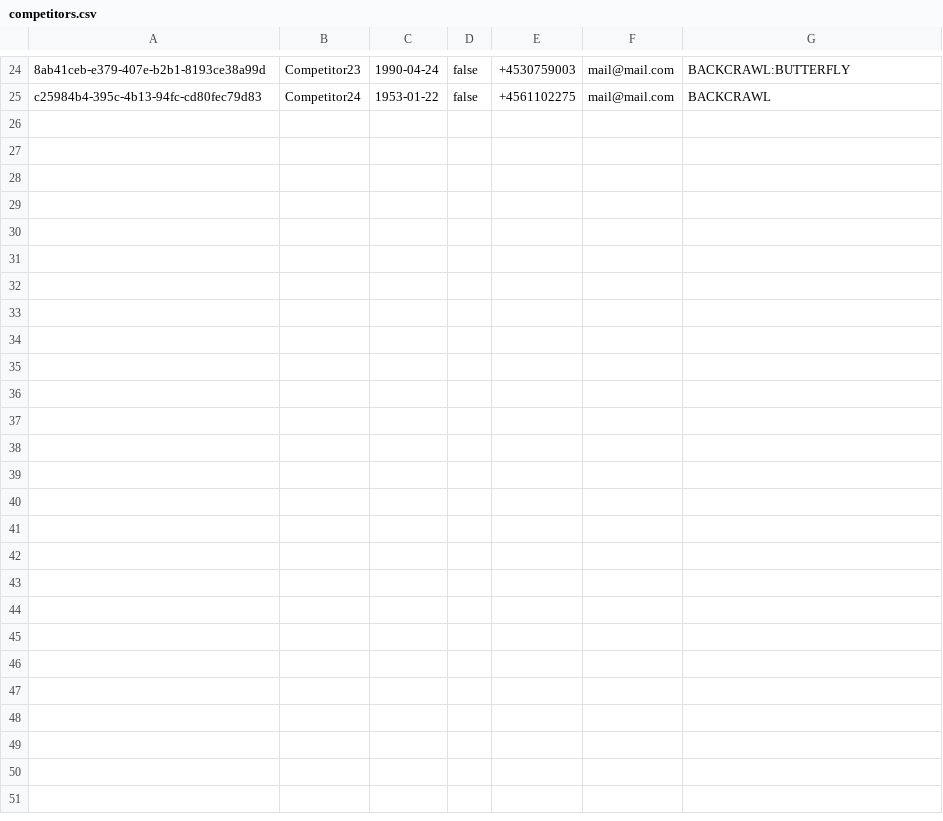
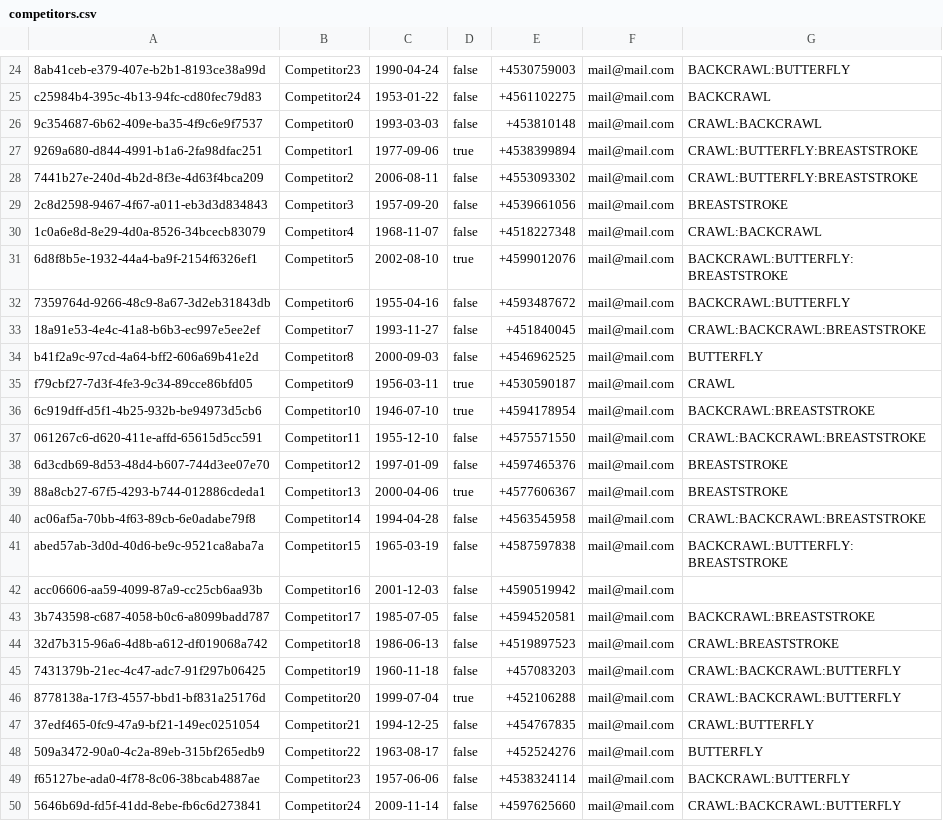
Before and after one commit to Eliot996/Delfinen-Legenderne, a CSV file: data/competitors.csv, drawn as a sheet; only a part is shown, gaps mark what is left out; the diff names each change by its address in the sheet, - before the commit and + after, or states it on an @@ line.

```diff
--- a/data/competitors.csv
+++ b/data/competitors.csv
+row 26: 9c354687-6b62-409e-ba35-4f9c6e9f7537 | Competitor0 | 1993-03-03 | false | +453810148 | mail@mail.com | CRAWL:BACKCRAWL
+row 27: 9269a680-d844-4991-b1a6-2fa98dfac251 | Competitor1 | 1977-09-06 | true | +4538399894 | mail@mail.com | CRAWL:BUTTERFLY:BREASTSTROKE
+row 28: 7441b27e-240d-4b2d-8f3e-4d63f4bca209 | Competitor2 | 2006-08-11 | false | +4553093302 | mail@mail.com | CRAWL:BUTTERFLY:BREASTSTROKE
+row 29: 2c8d2598-9467-4f67-a011-eb3d3d834843 | Competitor3 | 1957-09-20 | false | +4539661056 | mail@mail.com | BREASTSTROKE
+row 30: 1c0a6e8d-8e29-4d0a-8526-34bcecb83079 | Competitor4 | 1968-11-07 | false | +4518227348 | mail@mail.com | CRAWL:BACKCRAWL
+row 31: 6d8f8b5e-1932-44a4-ba9f-2154f6326ef1 | Competitor5 | 2002-08-10 | true | +4599012076 | mail@mail.com | BACKCRAWL:BUTTERFLY:BREASTSTROKE
+row 32: 7359764d-9266-48c9-8a67-3d2eb31843db | Competitor6 | 1955-04-16 | false | +4593487672 | mail@mail.com | BACKCRAWL:BUTTERFLY
+row 33: 18a91e53-4e4c-41a8-b6b3-ec997e5ee2ef | Competitor7 | 1993-11-27 | false | +451840045 | mail@mail.com | CRAWL:BACKCRAWL:BREASTSTROKE
+row 34: b41f2a9c-97cd-4a64-bff2-606a69b41e2d | Competitor8 | 2000-09-03 | false | +4546962525 | mail@mail.com | BUTTERFLY
+row 35: f79cbf27-7d3f-4fe3-9c34-89cce86bfd05 | Competitor9 | 1956-03-11 | true | +4530590187 | mail@mail.com | CRAWL
+row 36: 6c919dff-d5f1-4b25-932b-be94973d5cb6 | Competitor10 | 1946-07-10 | true | +4594178954 | mail@mail.com | BACKCRAWL:BREASTSTROKE
+row 37: 061267c6-d620-411e-affd-65615d5cc591 | Competitor11 | 1955-12-10 | false | +4575571550 | mail@mail.com | CRAWL:BACKCRAWL:BREASTSTROKE
+row 38: 6d3cdb69-8d53-48d4-b607-744d3ee07e70 | Competitor12 | 1997-01-09 | false | +4597465376 | mail@mail.com | BREASTSTROKE
+row 39: 88a8cb27-67f5-4293-b744-012886cdeda1 | Competitor13 | 2000-04-06 | true | +4577606367 | mail@mail.com | BREASTSTROKE
+row 40: ac06af5a-70bb-4f63-89cb-6e0adabe79f8 | Competitor14 | 1994-04-28 | false | +4563545958 | mail@mail.com | CRAWL:BACKCRAWL:BREASTSTROKE
+row 41: abed57ab-3d0d-40d6-be9c-9521ca8aba7a | Competitor15 | 1965-03-19 | false | +4587597838 | mail@mail.com | BACKCRAWL:BUTTERFLY:BREASTSTROKE
+row 42: acc06606-aa59-4099-87a9-cc25cb6aa93b | Competitor16 | 2001-12-03 | false | +4590519942 | mail@mail.com
+row 43: 3b743598-c687-4058-b0c6-a8099badd787 | Competitor17 | 1985-07-05 | false | +4594520581 | mail@mail.com | BACKCRAWL:BREASTSTROKE
+row 44: 32d7b315-96a6-4d8b-a612-df019068a742 | Competitor18 | 1986-06-13 | false | +4519897523 | mail@mail.com | CRAWL:BREASTSTROKE
+row 45: 7431379b-21ec-4c47-adc7-91f297b06425 | Competitor19 | 1960-11-18 | false | +457083203 | mail@mail.com | CRAWL:BACKCRAWL:BUTTERFLY
+row 46: 8778138a-17f3-4557-bbd1-bf831a25176d | Competitor20 | 1999-07-04 | true | +452106288 | mail@mail.com | CRAWL:BACKCRAWL:BUTTERFLY
+row 47: 37edf465-0fc9-47a9-bf21-149ec0251054 | Competitor21 | 1994-12-25 | false | +454767835 | mail@mail.com | CRAWL:BUTTERFLY
+row 48: 509a3472-90a0-4c2a-89eb-315bf265edb9 | Competitor22 | 1963-08-17 | false | +452524276 | mail@mail.com | BUTTERFLY
+row 49: f65127be-ada0-4f78-8c06-38bcab4887ae | Competitor23 | 1957-06-06 | false | +4538324114 | mail@mail.com | BACKCRAWL:BUTTERFLY
+row 50: 5646b69d-fd5f-41dd-8ebe-fb6c6d273841 | Competitor24 | 2009-11-14 | false | +4597625660 | mail@mail.com | CRAWL:BACKCRAWL:BUTTERFLY
```
Also changed, not shown: data/competitions.csv, data/members.csv, 3 other files.
